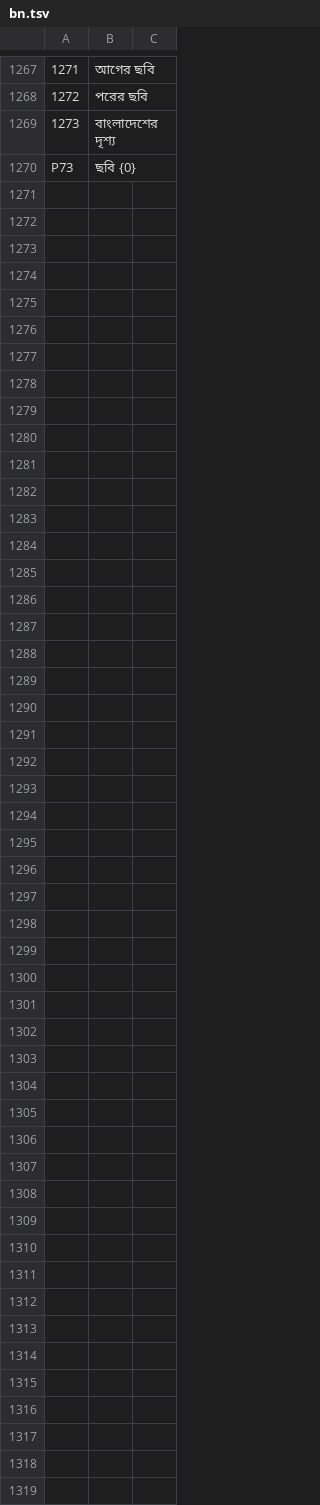
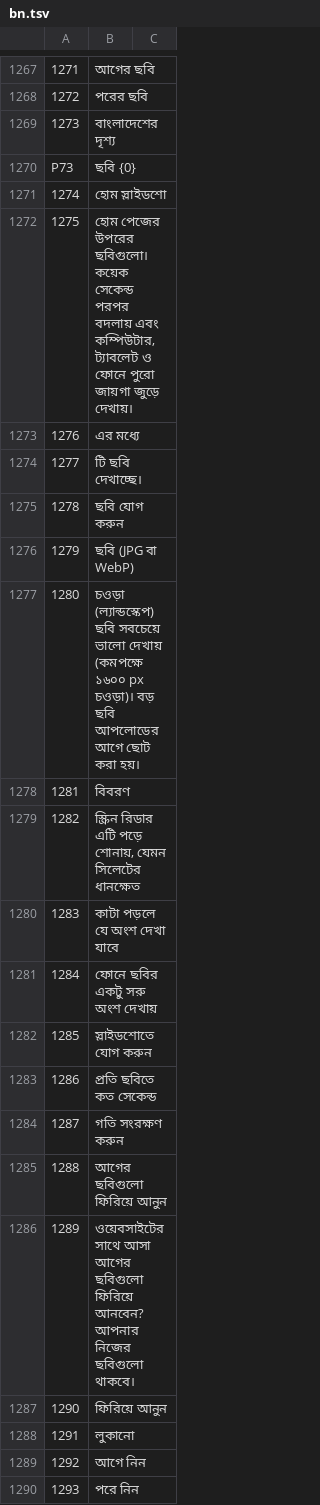
Before and after one commit to sjn6t9/migV33, a TSV file: i18n/bn.tsv, drawn as a sheet; only a part is shown, gaps mark what is left out; the diff covers the shown part only; the diff names each change by its address in the sheet, - before the commit and + after, or states it on an @@ line.

```diff
--- a/i18n/bn.tsv
+++ b/i18n/bn.tsv
+row 1271: 1274 | হোম স্লাইডশো
+row 1272: 1275 | হোম পেজের উপরের ছবিগুলো। কয়েক সেকেন্ড পরপর বদলায় এবং কম্পিউটার, ট্যাবলেট ও ফোনে পুরো জায়গা জুড়ে দেখায়।
+row 1273: 1276 | এর মধ্যে
+row 1274: 1277 | টি ছবি দেখাচ্ছে।
+row 1275: 1278 | ছবি যোগ করুন
+row 1276: 1279 | ছবি (JPG বা WebP)
+row 1277: 1280 | চওড়া (ল্যান্ডস্কেপ) ছবি সবচেয়ে ভালো দেখায় (কমপক্ষে ১৬০০ px চওড়া)। বড় ছবি আপলোডের আগে ছোট করা হয়।
+row 1278: 1281 | বিবরণ
+row 1279: 1282 | স্ক্রিন রিডার এটি পড়ে শোনায়, যেমন সিলেটের ধানক্ষেত
+row 1280: 1283 | কাটা পড়লে যে অংশ দেখা যাবে
+row 1281: 1284 | ফোনে ছবির একটু সরু অংশ দেখায়
+row 1282: 1285 | স্লাইডশোতে যোগ করুন
+row 1283: 1286 | প্রতি ছবিতে কত সেকেন্ড
+row 1284: 1287 | গতি সংরক্ষণ করুন
+row 1285: 1288 | আগের ছবিগুলো ফিরিয়ে আনুন
+row 1286: 1289 | ওয়েবসাইটের সাথে আসা আগের ছবিগুলো ফিরিয়ে আনবেন? আপনার নিজের ছবিগুলো থাকবে।
+row 1287: 1290 | ফিরিয়ে আনুন
+row 1288: 1291 | লুকানো
+row 1289: 1292 | আগে নিন
+row 1290: 1293 | পরে নিন
```
Also changed, not shown: 23 added rows elsewhere in this file, i18n/ar.tsv, i18n/fj.tsv, 17 other files.
